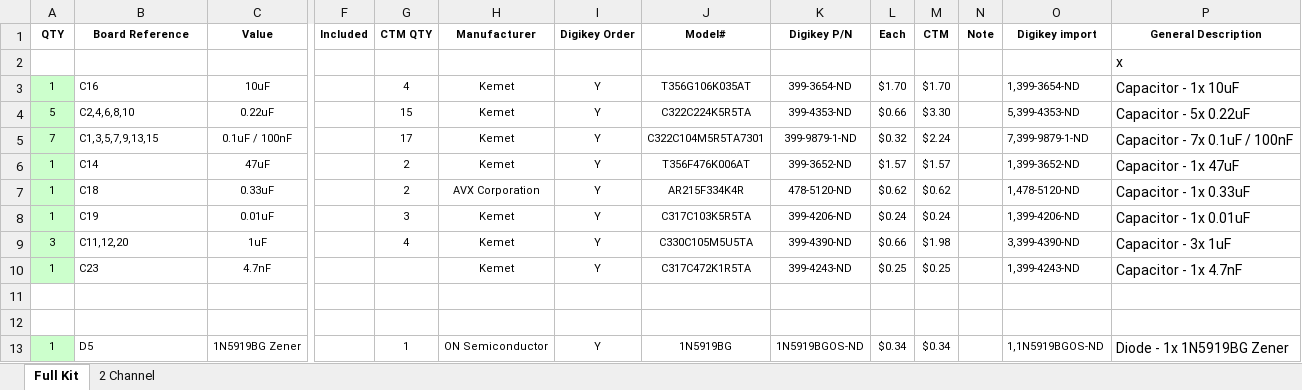
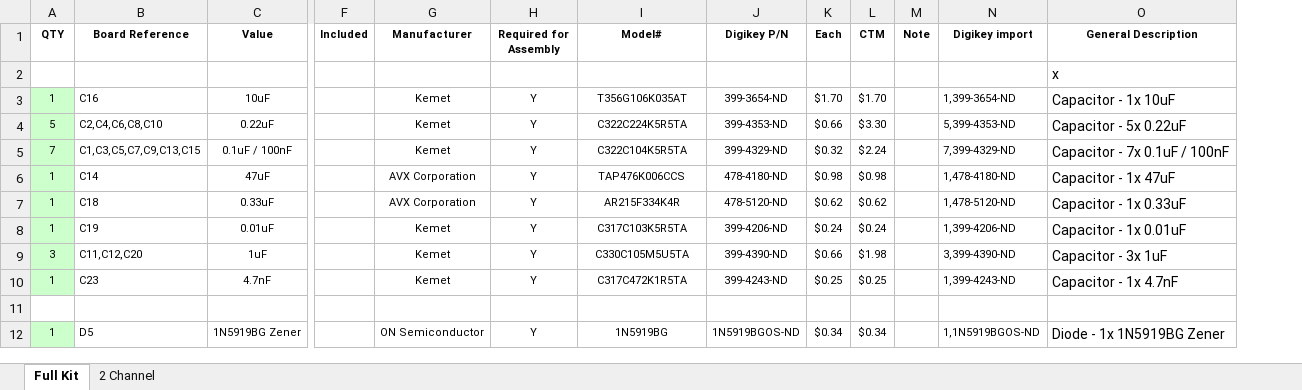
Before and after one commit to speeduino/speeduino, an Excel workbook: reference/hardware/v0.3/v0.3.3_bom.xlsx, sheet Full Kit, drawn as a sheet; only a part is shown, gaps mark what is left out; values as stored, in another font and other column widths than the file's, no borders; removed rows and columns are numbered as before the commit, all else as after; rows hold the shown columns only; the diff covers the shown part only; the diff names each change by its address in the sheet, - before the commit and + after, or states it on an @@ line.

```diff
--- a/reference/hardware/v0.3/v0.3.3_bom.xlsx (sheet Full Kit)
+++ b/reference/hardware/v0.3/v0.3.3_bom.xlsx (sheet Full Kit)
-column G (CTM QTY), rows 3-9: 4 | 15 | 17 | 2 | 2 | 3 | 4; row 13: 1
-H1: Digikey Order
+H1: Required for Assembly
-B4 (Board Reference): C2,4,6,8,10
+B4 (Board Reference): C2,C4,C6,C8,C10
-B5 (Board Reference): C1,3,5,7,9,13,15
+B5 (Board Reference): C1,C3,C5,C7,C9,C13,C15
-I5 (Model#): C322C104M5R5TA7301
+I5 (Model#): C322C104K5R5TA
-J5 (Digikey P/N): 399-9879-1-ND
+J5 (Digikey P/N): 399-4329-ND
-N5 (Digikey import): 7,399-9879-1-ND
+N5 (Digikey import): 7,399-4329-ND
-G6 (Manufacturer): Kemet
+G6 (Manufacturer): AVX Corporation
-I6 (Model#): T356F476K006AT
+I6 (Model#): TAP476K006CCS
-J6 (Digikey P/N): 399-3652-ND
+J6 (Digikey P/N): 478-4180-ND
-K6 (Each): $1.57
+K6 (Each): $0.98
-L6 (CTM): $1.57
+L6 (CTM): $0.98
-N6 (Digikey import): 1,399-3652-ND
+N6 (Digikey import): 1,478-4180-ND
-B9 (Board Reference): C11,12,20
+B9 (Board Reference): C11,C12,C20
-row 12: (empty)
```
Also changed, not shown: 1 added row, 3 removed rows and 38 edited cells elsewhere in this sheet, formulas that keep their value, 15 other files.
